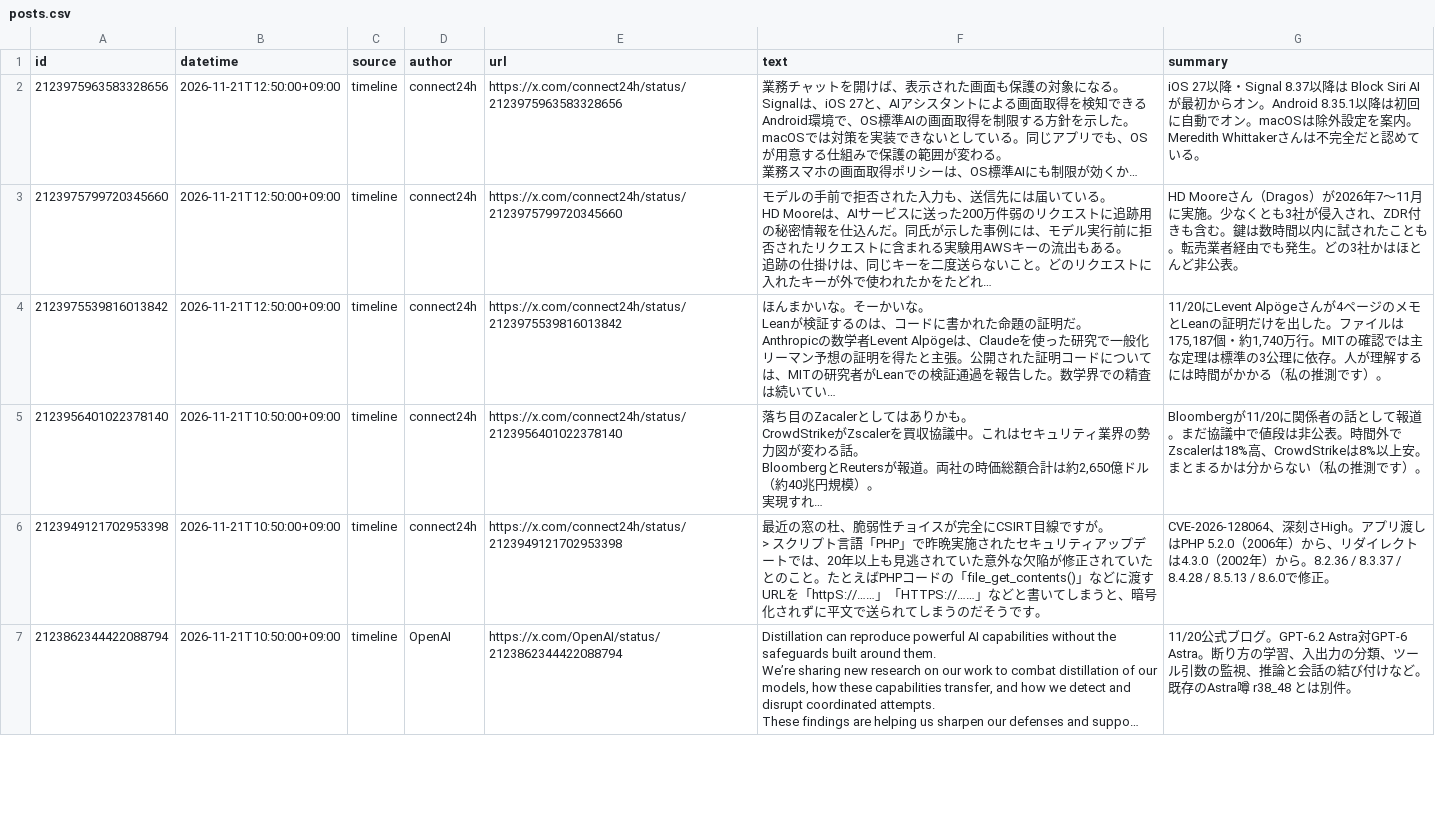
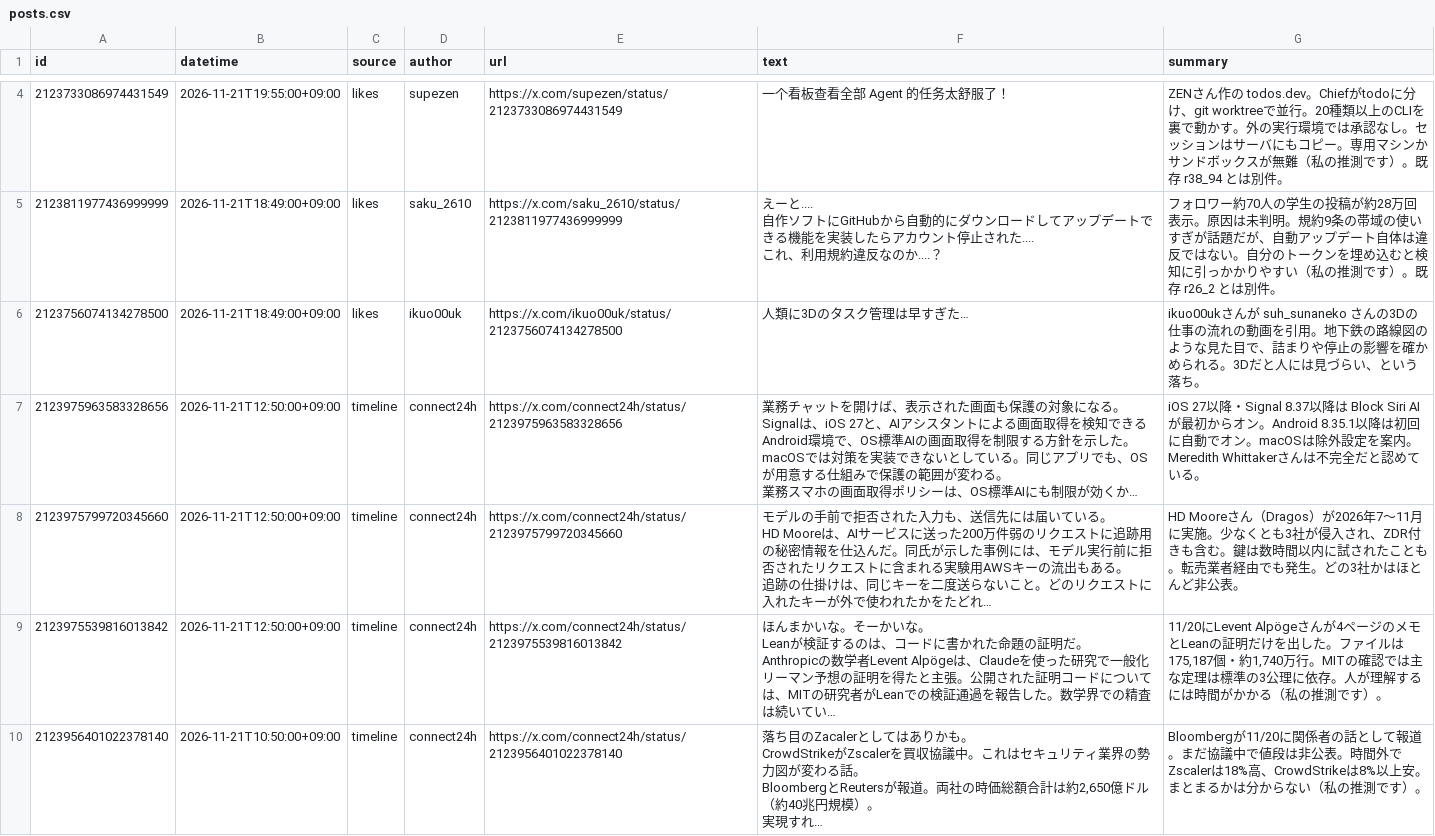
Before and after one commit to takahc/x-news, a CSV file: data/posts.csv, drawn as a sheet; only a part is shown, gaps mark what is left out; the shorter side is filled out with more unchanged rows; long unchanged cells end in …; ↵ is a line break in a cell; the diff covers the shown part only; the diff names each change by its address in the sheet, - before the commit and + after, or states it on an @@ line.

```diff
--- a/data/posts.csv
+++ b/data/posts.csv
+row 4: 2123733086974431549 | 2026-11-21T19:55:00+09:00 | likes | supezen | https://x.com/supezen/status/2123733086974431549 | 一个看板查看全部 Agent 的任务太舒服了！ | ZENさん作の todos.dev。Chiefがtodoに分け、git worktreeで並行。20種類以上のCLIを裏で動かす。外の実行環境では承認なし。セッションはサーバにもコピー。専用マシンかサンドボックスが無難（私の推測です）。既存 r38_94 とは別件。
+row 5: 2123811977436999999 | 2026-11-21T18:49:00+09:00 | likes | saku_2610 | https://x.com/saku_2610/status/2123811977436999999 | えーと.... ↵ 自作ソフトにGitHubから自動的にダウンロードしてアップデートできる機能を実装したらアカウント停止された.... ↵ これ、利用規約違反なのか....？ | フォロワー約70人の学生の投稿が約28万回表示。原因は未判明。規約9条の帯域の使いすぎが話題だが、自動アップデート自体は違反ではない。自分のトークンを埋め込むと検知に引っかかりやすい（私の推測です）。既存 r26_2 とは別件。
+row 6: 2123756074134278500 | 2026-11-21T18:49:00+09:00 | likes | ikuo00uk | https://x.com/ikuo00uk/status/2123756074134278500 | 人類に3Dのタスク管理は早すぎた… | ikuo00ukさんが suh_sunaneko さんの3Dの仕事の流れの動画を引用。地下鉄の路線図のような見た目で、詰まりや停止の影響を確かめられる。3Dだと人には見づらい、という落ち。
```
Also changed, not shown: 2 added rows elsewhere in this file, 3 other files.
